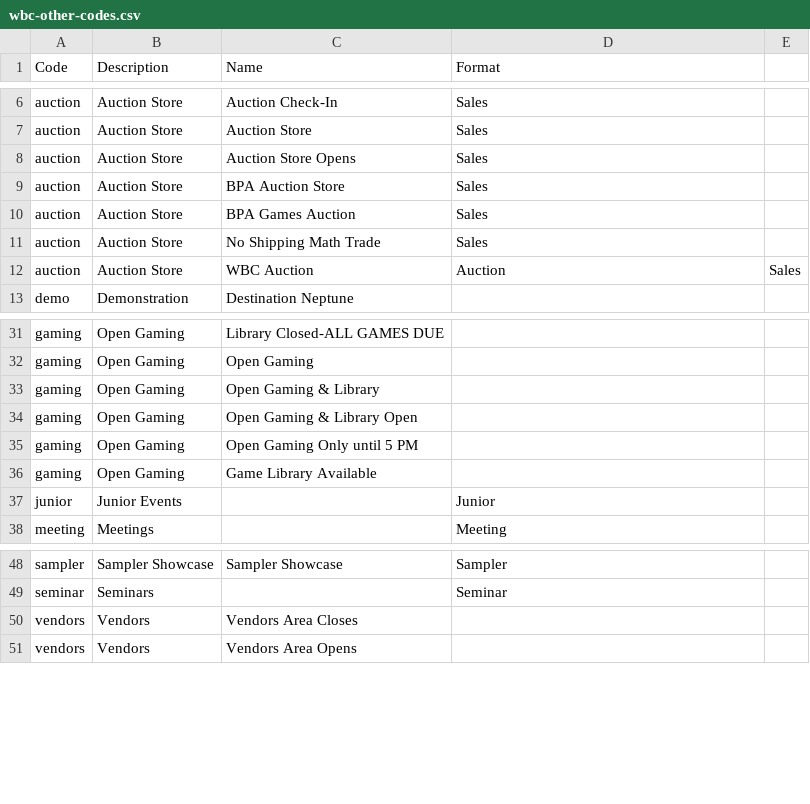
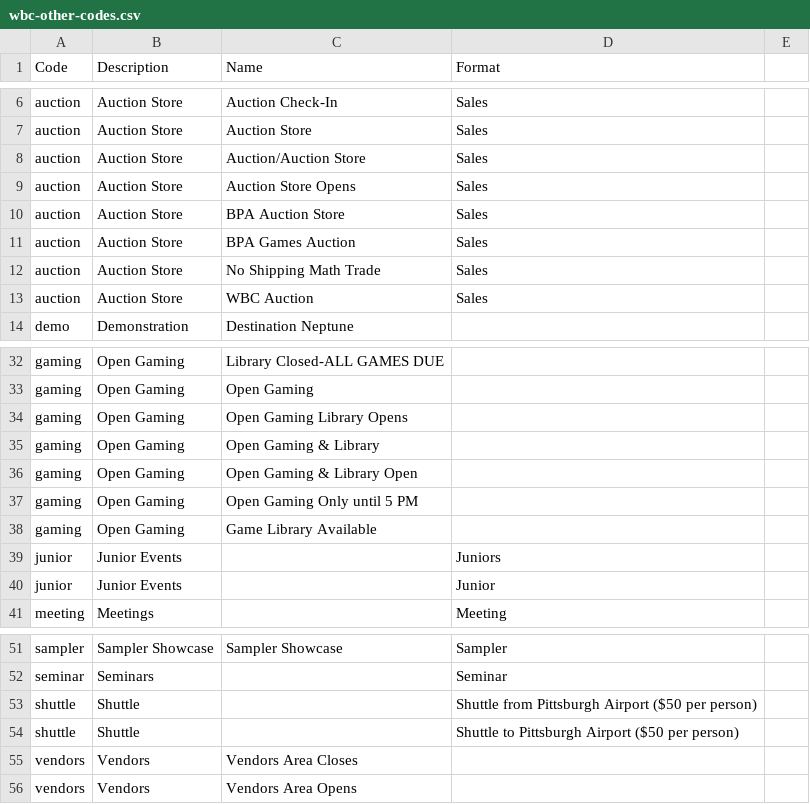
Before and after one commit to wcraigtrader/wbc, a CSV file: meta/wbc-other-codes.csv, drawn as a sheet; only a part is shown, gaps mark what is left out.

```diff
--- a/meta/wbc-other-codes.csv
+++ b/meta/wbc-other-codes.csv
@@ -7,2 +7,3 @@
 "auction","Auction Store","Auction Store","Sales",
+"auction","Auction Store","Auction/Auction Store","Sales",
 "auction","Auction Store","Auction Store Opens","Sales",
@@ -11,3 +12,3 @@
 "auction","Auction Store","No Shipping Math Trade","Sales",
-"auction","Auction Store","WBC Auction","Auction","Sales",
+"auction","Auction Store","WBC Auction","Sales",
 "demo","Demonstration","Destination Neptune",,
@@ -32,2 +33,3 @@
 "gaming","Open Gaming","Open Gaming",,
+"gaming","Open Gaming","Open Gaming Library Opens",,
 "gaming","Open Gaming","Open Gaming & Library",,
@@ -36,2 +38,3 @@
 "gaming","Open Gaming","Game Library Available",,
+"junior","Junior Events",,"Juniors",
 "junior","Junior Events",,"Junior",
@@ -49,2 +52,4 @@
 "seminar","Seminars",,"Seminar",
+"shuttle","Shuttle",,"Shuttle from Pittsburgh Airport ($50 per person)",
+"shuttle","Shuttle",,"Shuttle to Pittsburgh Airport ($50 per person)",
 "vendors","Vendors","Vendors Area Closes",,
```
Also changed, not shown: 28 other files.
